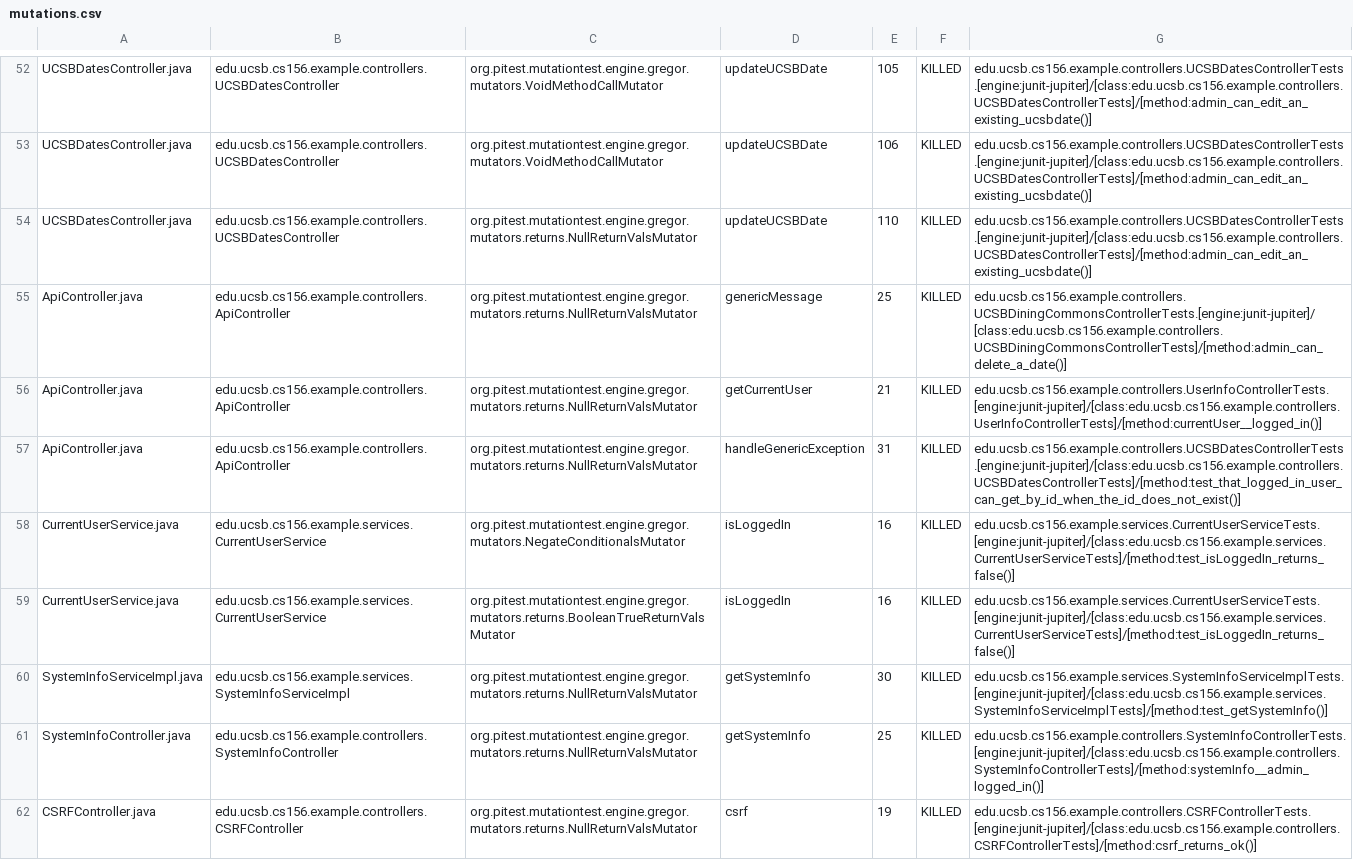
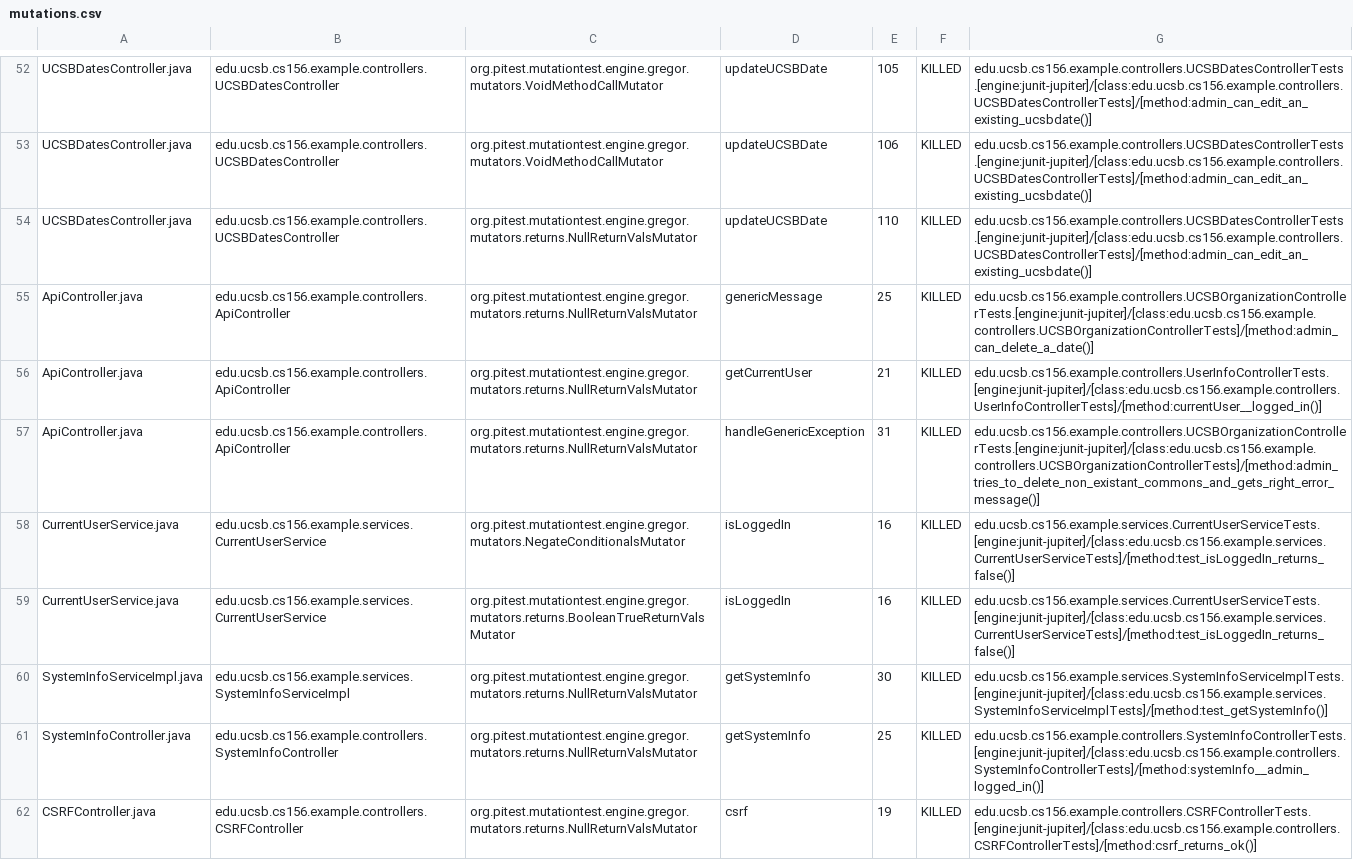
Before and after one commit to ucsb-cs156-w24/team02-w24-6pm-2, a CSV file: pitest/mutations.csv, drawn as a sheet; only a part is shown, gaps mark what is left out.

Commit message:
Deploying to gh-pages from @ ucsb-cs156-w24/team02-w24-6pm-2@02bd966ed137f0a2e797ba1081faed86843b9494 🚀

```diff
--- a/pitest/mutations.csv
+++ b/pitest/mutations.csv
@@ -54,5 +54,5 @@ UCSBDatesController.java,edu.ucsb.cs156.example.controllers.UCSBDatesController,
 UCSBDatesController.java,edu.ucsb.cs156.example.controllers.UCSBDatesController,org.pitest.mutationtest.engine.gregor.mutators.returns.NullReturnValsMutator,updateUCSBDate,110,KILLED,edu.ucsb.cs156.example.controllers.UCSBDatesControllerTests.[engine:junit-jupiter]/[class:edu.ucsb.cs156.example.controllers.UCSBDatesControllerTests]/[method:admin_can_edit_an_existing_ucsbdate()]
-ApiController.java,edu.ucsb.cs156.example.controllers.ApiController,org.pitest.mutationtest.engine.gregor.mutators.returns.NullReturnValsMutator,genericMessage,25,KILLED,edu.ucsb.cs156.example.controllers.UCSBDiningCommonsControllerTests.[engine:junit-jupiter]/[class:edu.ucsb.cs156.example.controllers.UCSBDiningCommonsControllerTests]/[method:admin_can_delete_a_date()]
+ApiController.java,edu.ucsb.cs156.example.controllers.ApiController,org.pitest.mutationtest.engine.gregor.mutators.returns.NullReturnValsMutator,genericMessage,25,KILLED,edu.ucsb.cs156.example.controllers.UCSBOrganizationControllerTests.[engine:junit-jupiter]/[class:edu.ucsb.cs156.example.controllers.UCSBOrganizationControllerTests]/[method:admin_can_delete_a_date()]
 ApiController.java,edu.ucsb.cs156.example.controllers.ApiController,org.pitest.mutationtest.engine.gregor.mutators.returns.NullReturnValsMutator,getCurrentUser,21,KILLED,edu.ucsb.cs156.example.controllers.UserInfoControllerTests.[engine:junit-jupiter]/[class:edu.ucsb.cs156.example.controllers.UserInfoControllerTests]/[method:currentUser__logged_in()]
-ApiController.java,edu.ucsb.cs156.example.controllers.ApiController,org.pitest.mutationtest.engine.gregor.mutators.returns.NullReturnValsMutator,handleGenericException,31,KILLED,edu.ucsb.cs156.example.controllers.UCSBDatesControllerTests.[engine:junit-jupiter]/[class:edu.ucsb.cs156.example.controllers.UCSBDatesControllerTests]/[method:test_that_logged_in_user_can_get_by_id_when_the_id_does_not_exist()]
+ApiController.java,edu.ucsb.cs156.example.controllers.ApiController,org.pitest.mutationtest.engine.gregor.mutators.returns.NullReturnValsMutator,handleGenericException,31,KILLED,edu.ucsb.cs156.example.controllers.UCSBOrganizationControllerTests.[engine:junit-jupiter]/[class:edu.ucsb.cs156.example.controllers.UCSBOrganizationControllerTests]/[method:admin_tries_to_delete_non_existant_commons_and_gets_right_error_message()]
 CurrentUserService.java,edu.ucsb.cs156.example.services.CurrentUserService,org.pitest.mutationtest.engine.gregor.mutators.NegateConditionalsMutator,isLoggedIn,16,KILLED,edu.ucsb.cs156.example.services.CurrentUserServiceTests.[engine:junit-jupiter]/[class:edu.ucsb.cs156.example.services.CurrentUserServiceTests]/[method:test_isLoggedIn_returns_false()]
```
Also changed, not shown: 12 other files.
